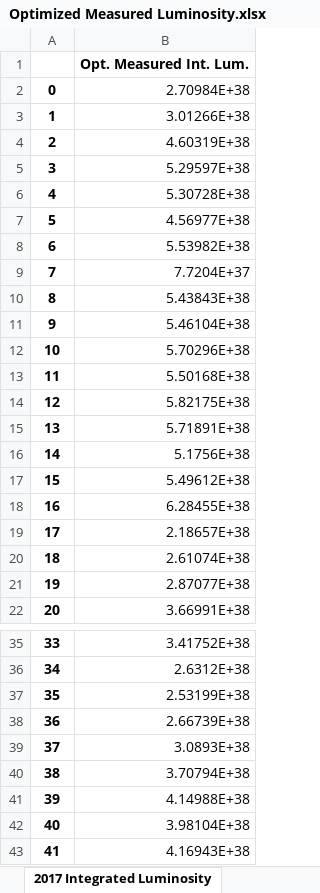
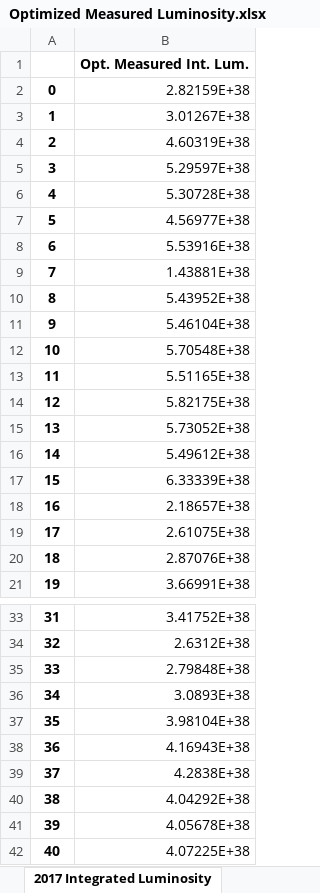
Before and after one commit to GiuliaFaletti/LuminosityOptimization, an Excel workbook: Optimized Measured Luminosity.xlsx, sheet 2017 Integrated Luminosity, drawn as a sheet; only a part is shown, gaps mark what is left out; the shorter side is filled out with more unchanged rows; values as stored, in another font and other column widths than the file's, no borders; removed rows and columns are numbered as before the commit, all else as after; the diff covers the shown part only; the diff names each change by its address in the sheet, - before the commit and + after, or states it on an @@ line.

```diff
--- a/Optimized Measured Luminosity.xlsx (sheet 2017 Integrated Luminosity)
+++ b/Optimized Measured Luminosity.xlsx (sheet 2017 Integrated Luminosity)
-B2: 2.70984E+38
+B2: 2.82159E+38
-B3: 3.01266E+38
+B3: 3.01267E+38
-B8: 5.53982E+38
+B8: 5.53916E+38
-B9: 7.7204E+37
+B9: 1.43881E+38
-B10: 5.43843E+38
+B10: 5.43952E+38
-B12: 5.70296E+38
+B12: 5.70548E+38
-B13: 5.50168E+38
+B13: 5.51165E+38
-B15: 5.71891E+38
+B15: 5.73052E+38
-row 16: 14 | 5.1756E+38
@@ column A renumbered from row 16 down @@
-B17: 6.28455E+38
+B17: 6.33339E+38
-B19: 2.61074E+38
+B19: 2.61075E+38
-B20: 2.87077E+38
+B20: 2.87076E+38
-B35: 2.53199E+38
+B35: 2.79848E+38
-row 38: 36 | 2.66739E+38
-row 40: 38 | 3.70794E+38
-row 41: 39 | 4.14988E+38
```
Also changed, not shown: 6 removed rows and 18 edited cells elsewhere in this sheet, sheet 2018 Integrated Luminosity, sheet 2016 Integrated Luminosity, sheet 2018 Total Luminosity, sheet 2016 Total Luminosity, sheet 2017 Total Luminosity, FillData.xlsx, 10 other files.
